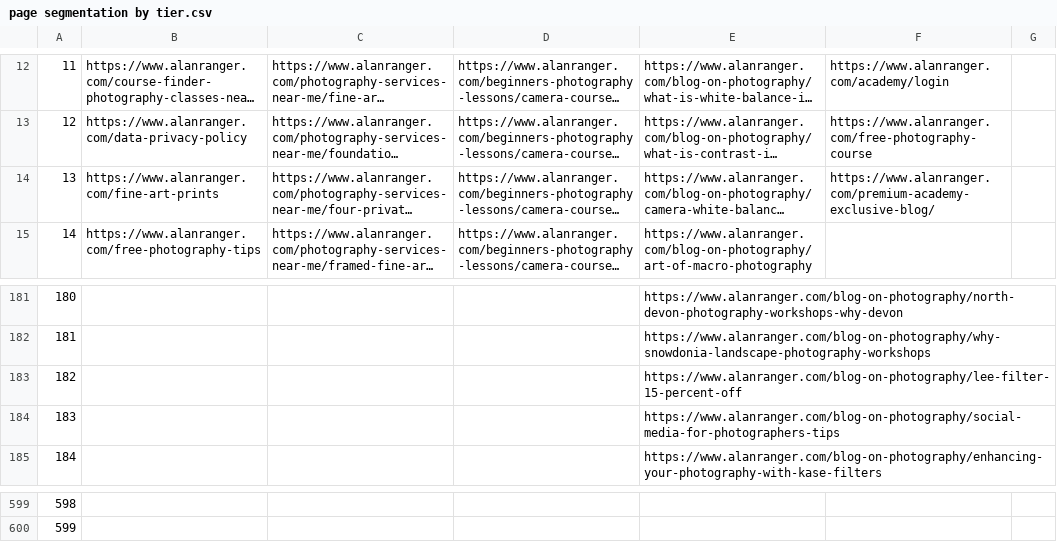
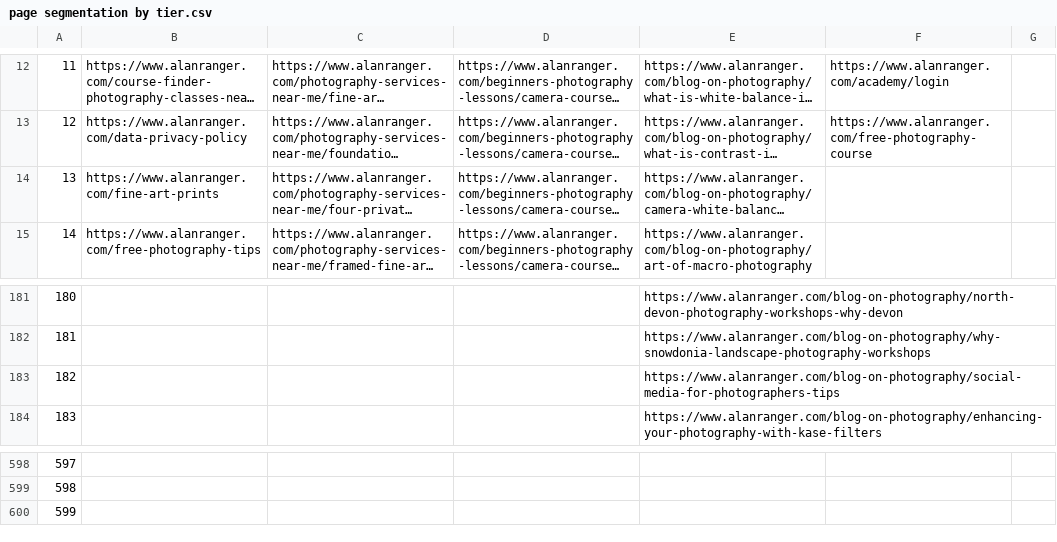
Before and after one commit to alanranger/alan-shared-resources, a CSV file: csv/page segmentation by tier.csv, drawn as a sheet; only a part is shown, gaps mark what is left out; long unchanged cells end in …; removed rows and columns are numbered as before the commit, all else as after; the diff names each change by its address in the sheet, - before the commit and + after, or states it on an @@ line.

Commit message:
chore(sync): auto-update shared resources (2026-03-18 15:36:04)

```diff
--- a/csv/page segmentation by tier.csv
+++ b/csv/page segmentation by tier.csv
-F14: https://www.alanranger.com/premium-academy-exclusive-blog/
+F14: (empty)
-row 183: 182 |  |  |  | https://www.alanranger.com/blog-on-photography/lee-filter-15-percent-off
@@ column A renumbered between rows 183 and 599 @@
+row 600: 599
```
